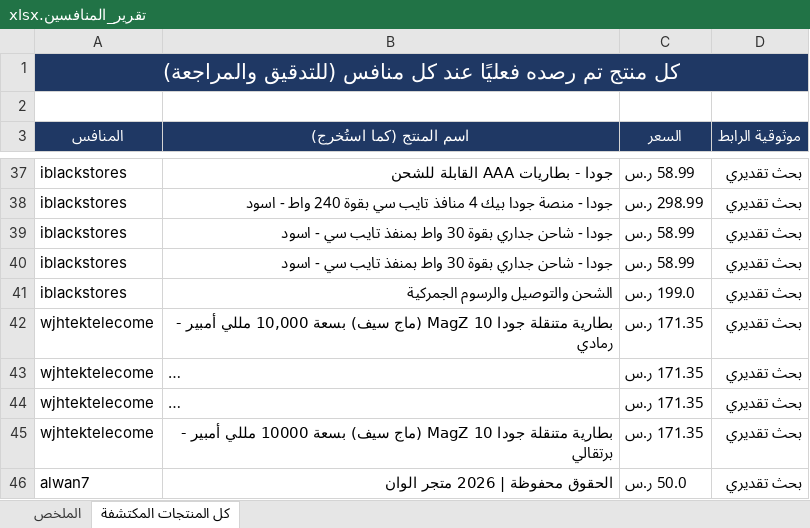
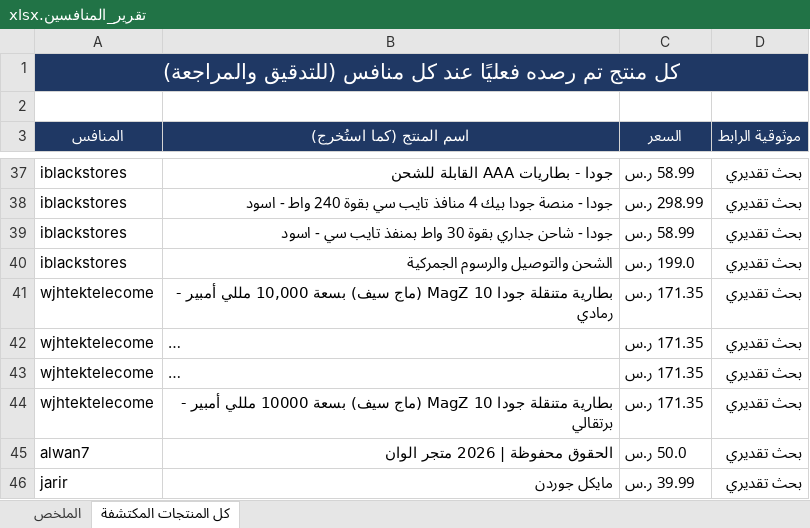
Before and after one commit to wael1997/techtime-market-data, an Excel workbook: data/تقرير_المنافسين.xlsx, sheet كل المنتجات المكتشفة, drawn as a sheet; only a part is shown, gaps mark what is left out; the shorter side is filled out with more unchanged rows; long unchanged cells end in …; values as stored, in another font and other column widths than the file's, no borders; removed rows and columns are numbered as before the commit, all else as after; the diff covers the shown part only; the diff names each change by its address in the sheet, - before the commit and + after, or states it on an @@ line.

```diff
--- a/data/تقرير_المنافسين.xlsx (sheet كل المنتجات المكتشفة)
+++ b/data/تقرير_المنافسين.xlsx (sheet كل المنتجات المكتشفة)
-row 40: iblackstores | جودا - شاحن جداري بقوة 30 واط بمنفذ تايب سي - اسود | 58.99 ر.س | بحث تقديري
```
Also changed, not shown: 1 added row, 45 removed rows, 1 moved row and 2 edited cells elsewhere in this sheet, sheet الملخص, 2 other files.
